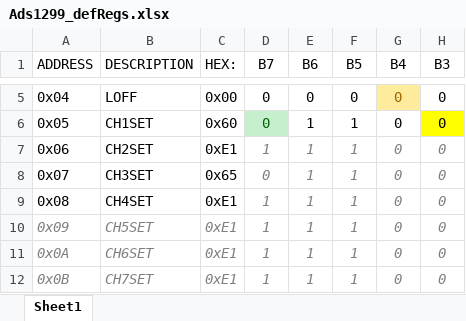
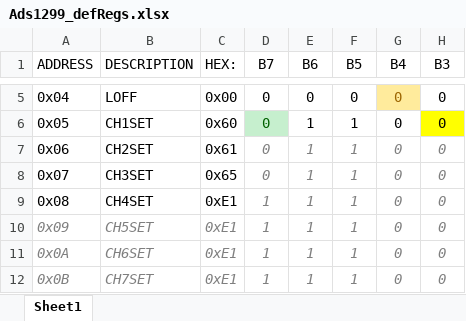
Before and after one commit to MusaMahmood/nRF52_ADS1299_ExG_MPU9250, an Excel workbook: Ads1299_defRegs.xlsx, sheet Sheet1, drawn as a sheet; only a part is shown, gaps mark what is left out; values as stored, in another font and other column widths than the file's, no borders; the diff names each change by its address in the sheet, - before the commit and + after, or states it on an @@ line.

```diff
--- a/Ads1299_defRegs.xlsx (sheet Sheet1)
+++ b/Ads1299_defRegs.xlsx (sheet Sheet1)
-C7 (HEX:): 0xE1
+C7 (HEX:): 0x61
-D7 (B7): 1
+D7 (B7): 0
```
Also changed, not shown: 3 other files.
